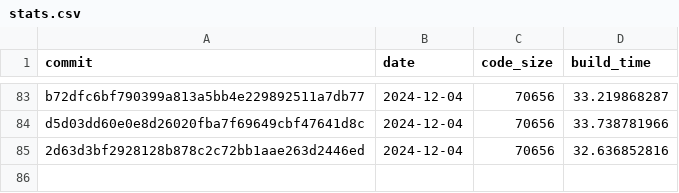
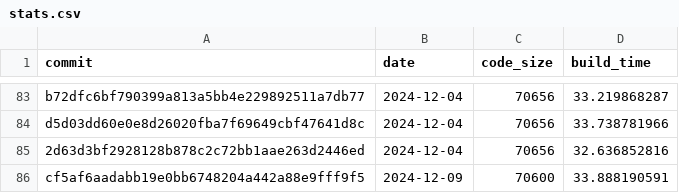
Before and after one commit to CharlyCst/miralis-commit-stats, a CSV file: stats.csv, drawn as a sheet; only a part is shown, gaps mark what is left out; the diff names each change by its address in the sheet, - before the commit and + after, or states it on an @@ line.

Commit message:
[Automated] push stats from Miralis CI

```diff
--- a/stats.csv
+++ b/stats.csv
+row 86: cf5af6aadabb19e0bb6748204a442a88e9fff9f5 | 2024-12-09 | 70600 | 33.888190591
```
